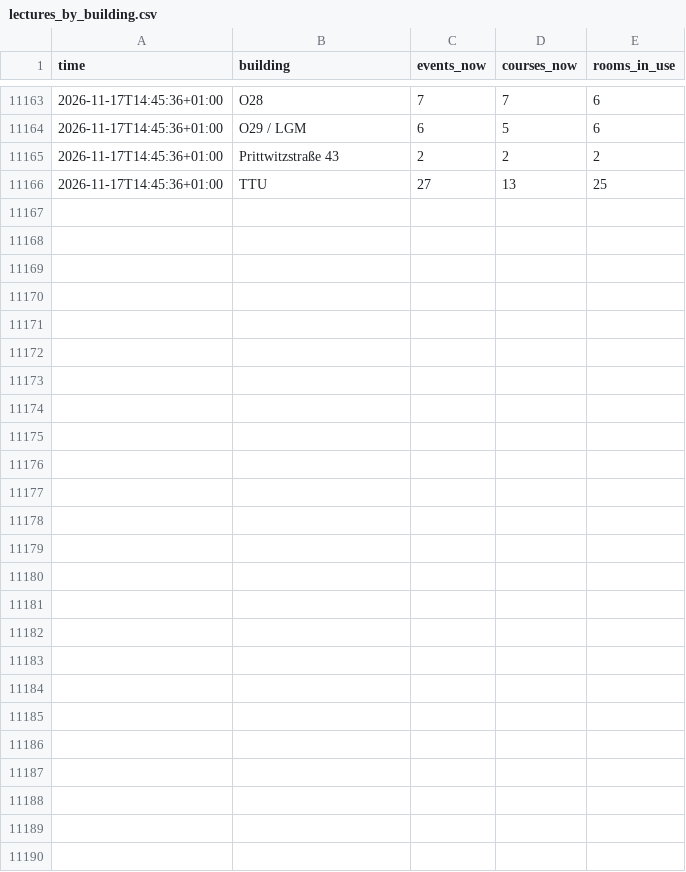
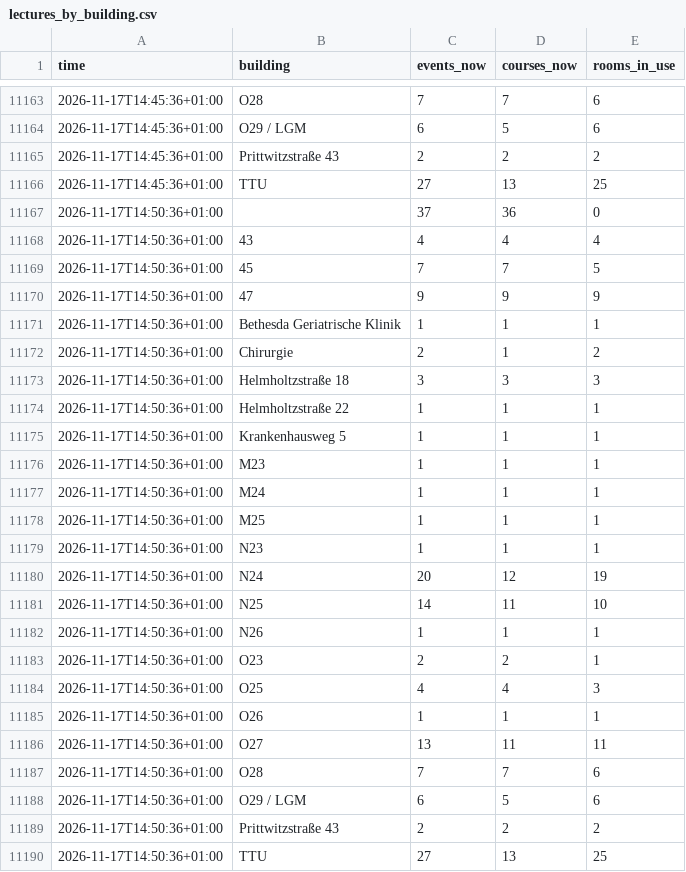
Before and after one commit to raustefan/parkingsim, a CSV file: lectures_by_building.csv, drawn as a sheet; only a part is shown, gaps mark what is left out; the diff names each change by its address in the sheet, - before the commit and + after, or states it on an @@ line.

```diff
--- a/lectures_by_building.csv
+++ b/lectures_by_building.csv
+row 11167: 2026-11-17T14:50:36+01:00 |  | 37 | 36 | 0
+row 11168: 2026-11-17T14:50:36+01:00 | 43 | 4 | 4 | 4
+row 11169: 2026-11-17T14:50:36+01:00 | 45 | 7 | 7 | 5
+row 11170: 2026-11-17T14:50:36+01:00 | 47 | 9 | 9 | 9
+row 11171: 2026-11-17T14:50:36+01:00 | Bethesda Geriatrische Klinik | 1 | 1 | 1
+row 11172: 2026-11-17T14:50:36+01:00 | Chirurgie | 2 | 1 | 2
+row 11173: 2026-11-17T14:50:36+01:00 | Helmholtzstraße 18 | 3 | 3 | 3
+row 11174: 2026-11-17T14:50:36+01:00 | Helmholtzstraße 22 | 1 | 1 | 1
+row 11175: 2026-11-17T14:50:36+01:00 | Krankenhausweg 5 | 1 | 1 | 1
+row 11176: 2026-11-17T14:50:36+01:00 | M23 | 1 | 1 | 1
+row 11177: 2026-11-17T14:50:36+01:00 | M24 | 1 | 1 | 1
+row 11178: 2026-11-17T14:50:36+01:00 | M25 | 1 | 1 | 1
+row 11179: 2026-11-17T14:50:36+01:00 | N23 | 1 | 1 | 1
+row 11180: 2026-11-17T14:50:36+01:00 | N24 | 20 | 12 | 19
+row 11181: 2026-11-17T14:50:36+01:00 | N25 | 14 | 11 | 10
+row 11182: 2026-11-17T14:50:36+01:00 | N26 | 1 | 1 | 1
+row 11183: 2026-11-17T14:50:36+01:00 | O23 | 2 | 2 | 1
+row 11184: 2026-11-17T14:50:36+01:00 | O25 | 4 | 4 | 3
+row 11185: 2026-11-17T14:50:36+01:00 | O26 | 1 | 1 | 1
+row 11186: 2026-11-17T14:50:36+01:00 | O27 | 13 | 11 | 11
+row 11187: 2026-11-17T14:50:36+01:00 | O28 | 7 | 7 | 6
+row 11188: 2026-11-17T14:50:36+01:00 | O29 / LGM | 6 | 5 | 6
+row 11189: 2026-11-17T14:50:36+01:00 | Prittwitzstraße 43 | 2 | 2 | 2
+row 11190: 2026-11-17T14:50:36+01:00 | TTU | 27 | 13 | 25
```
Also changed, not shown: lectures.csv, parking.csv, 5 other files.
